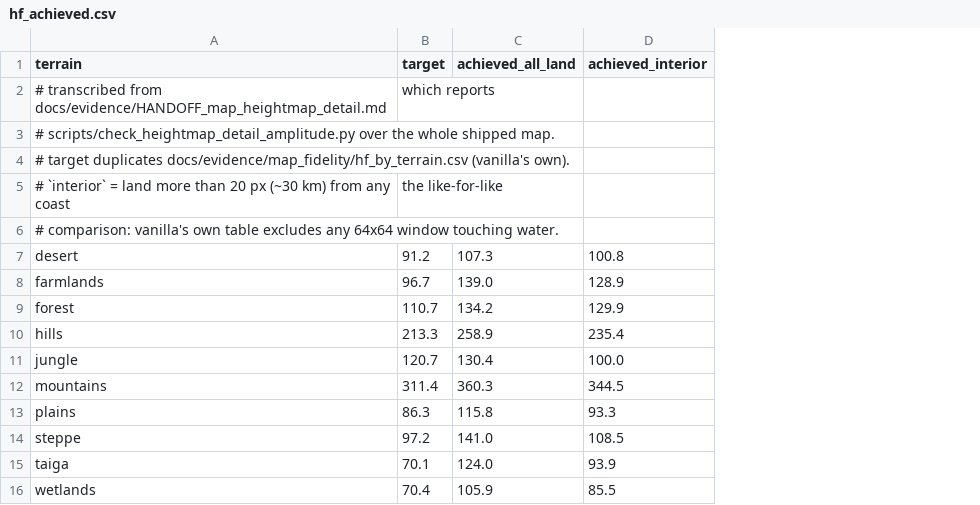
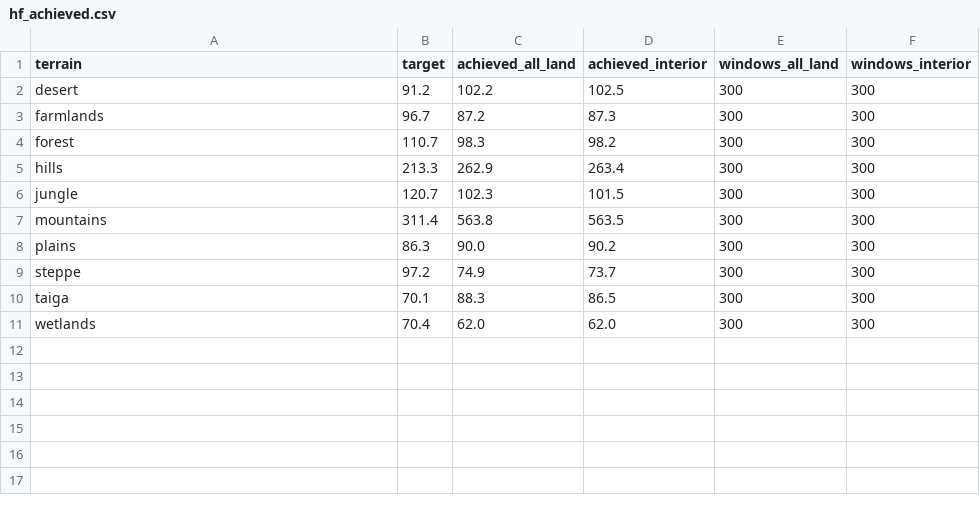
Before and after one commit to CorentinvdBdO/ck2_to_ck3_mod_converter, a CSV file: docs/evidence/report_map_paint/hf_achieved.csv, drawn as a sheet; removed rows and columns are numbered as before the commit, all else as after; the diff names each change by its address in the sheet, - before the commit and + after, or states it on an @@ line.

```diff
--- a/docs/evidence/report_map_paint/hf_achieved.csv
+++ b/docs/evidence/report_map_paint/hf_achieved.csv
+column E (windows_all_land), rows 2-11: all 300
+column F (windows_interior), rows 2-11: all 300
-row 2: # transcribed from docs/evidence/HANDOFF_map_heightmap_detail.md | which reports
-row 3: # scripts/check_heightmap_detail_amplitude.py over the whole shipped map.
-row 4: # target duplicates docs/evidence/map_fidelity/hf_by_terrain.csv (vanilla's own).
-row 5: # `interior` = land more than 20 px (~30 km) from any coast | the like-for-like
-row 6: # comparison: vanilla's own table excludes any 64x64 window touching water.
-C2 (achieved_all_land): 107.3
+C2 (achieved_all_land): 102.2
-D2 (achieved_interior): 100.8
+D2 (achieved_interior): 102.5
-C3 (achieved_all_land): 139.0
+C3 (achieved_all_land): 87.2
-D3 (achieved_interior): 128.9
+D3 (achieved_interior): 87.3
-C4 (achieved_all_land): 134.2
+C4 (achieved_all_land): 98.3
-D4 (achieved_interior): 129.9
+D4 (achieved_interior): 98.2
-C5 (achieved_all_land): 258.9
+C5 (achieved_all_land): 262.9
-D5 (achieved_interior): 235.4
+D5 (achieved_interior): 263.4
-C6 (achieved_all_land): 130.4
+C6 (achieved_all_land): 102.3
-D6 (achieved_interior): 100.0
+D6 (achieved_interior): 101.5
-C7 (achieved_all_land): 360.3
+C7 (achieved_all_land): 563.8
-D7 (achieved_interior): 344.5
+D7 (achieved_interior): 563.5
-C8 (achieved_all_land): 115.8
+C8 (achieved_all_land): 90.0
-D8 (achieved_interior): 93.3
+D8 (achieved_interior): 90.2
-C9 (achieved_all_land): 141.0
+C9 (achieved_all_land): 74.9
-D9 (achieved_interior): 108.5
+D9 (achieved_interior): 73.7
-C10 (achieved_all_land): 124.0
+C10 (achieved_all_land): 88.3
-D10 (achieved_interior): 93.9
+D10 (achieved_interior): 86.5
-C11 (achieved_all_land): 105.9
+C11 (achieved_all_land): 62.0
-D11 (achieved_interior): 85.5
+D11 (achieved_interior): 62.0
```
Also changed, not shown: docs/evidence/report_map_paint/height_hist.csv, docs/evidence/report_map_paint/spectrum.csv, 55 other files.
